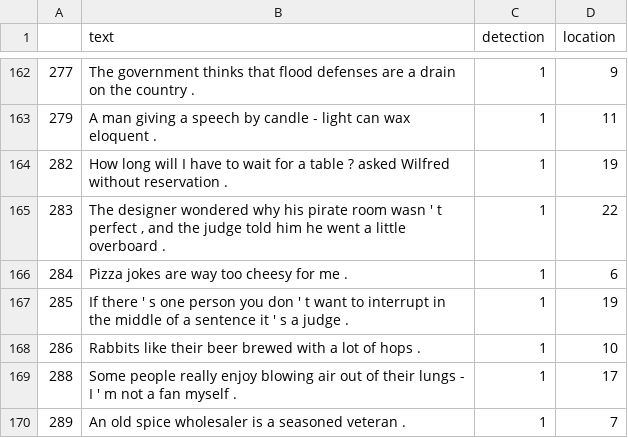
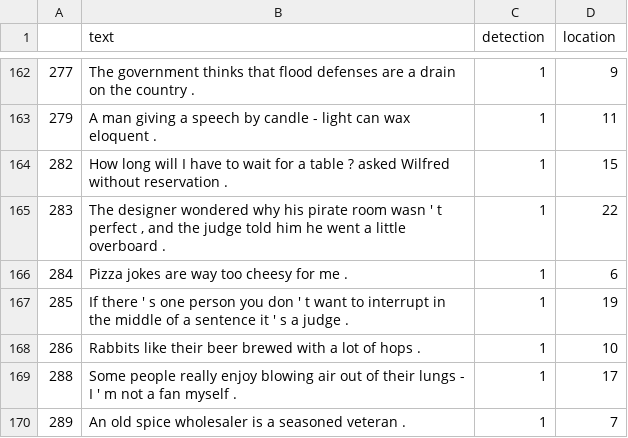
Before and after one commit to mie324/SPINN, a CSV file: sentences_balanced_revised.csv, drawn as a sheet; only a part is shown, gaps mark what is left out.

```diff
--- a/sentences_balanced_revised.csv
+++ b/sentences_balanced_revised.csv
@@ -163,3 +163,3 @@
 279,A man giving a speech by candle - light can wax eloquent .,1,11
-282,How long will I have to wait for a table ? asked Wilfred without reservation .,1,19
+282,How long will I have to wait for a table ? asked Wilfred without reservation .,1,15
 283,"The designer wondered why his pirate room wasn ' t perfect , and the judge told him he went a little overboard .",1,22
```
Also changed, not shown: train1location.tsv.
